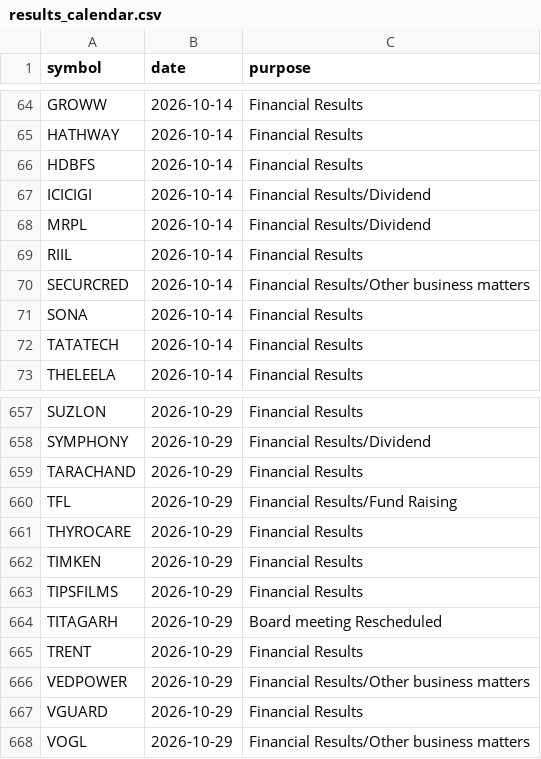
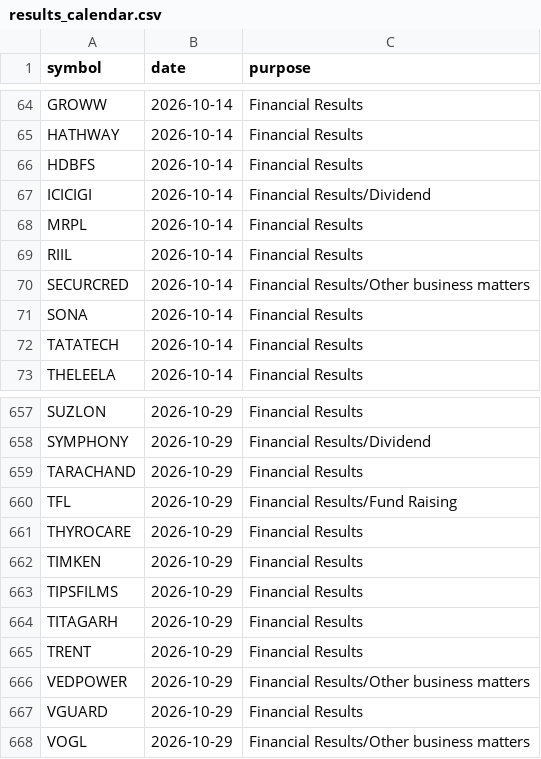
Before and after one commit to vs916491-maker/Nifty-sector-strength, a CSV file: data/meta/results_calendar.csv, drawn as a sheet; only a part is shown, gaps mark what is left out.

```diff
--- a/data/meta/results_calendar.csv
+++ b/data/meta/results_calendar.csv
@@ -67,3 +67,3 @@ HDBFS,2026-10-14,Financial Results
 ICICIGI,2026-10-14,Financial Results/Dividend
-MRPL,2026-10-14,Financial Results/Dividend
+MRPL,2026-10-14,Financial Results
 RIIL,2026-10-14,Financial Results
@@ -663,3 +663,3 @@ TIMKEN,2026-10-29,Financial Results
 TIPSFILMS,2026-10-29,Financial Results
-TITAGARH,2026-10-29,Board meeting Rescheduled
+TITAGARH,2026-10-29,Financial Results
 TRENT,2026-10-29,Financial Results
```
Also changed, not shown: 1 other file.
